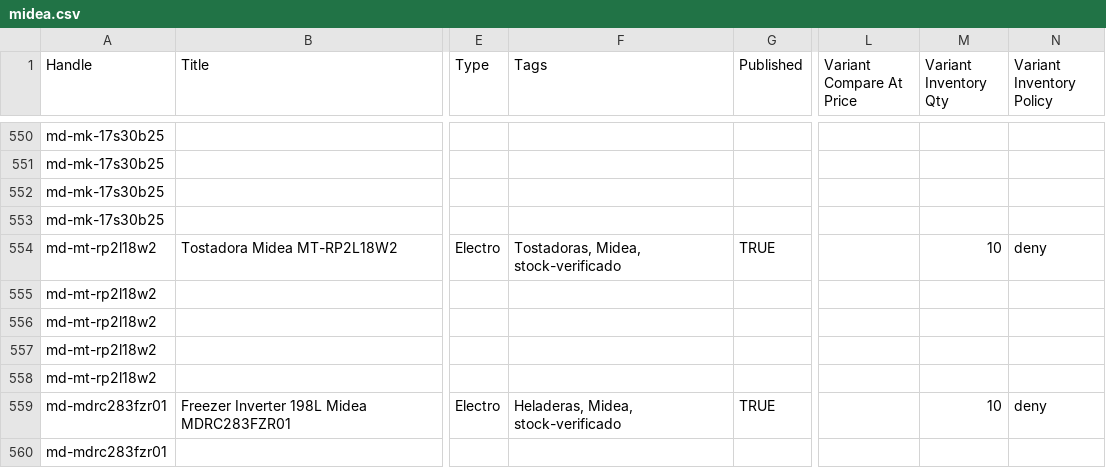
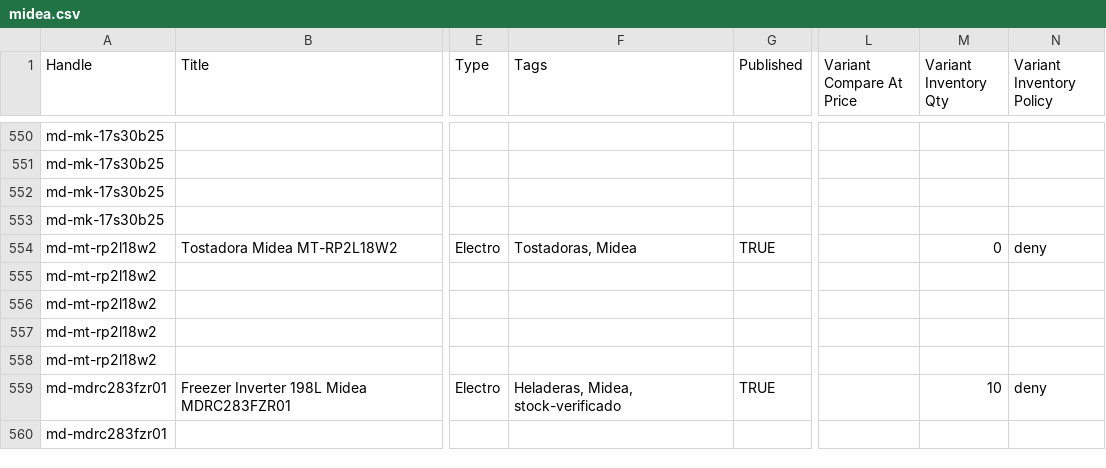
Before and after one commit to directiva-edifica/edifica-sync, a CSV file: respaldos/midea.csv, drawn as a sheet; only a part is shown, gaps mark what is left out; the diff names each change by its address in the sheet, - before the commit and + after, or states it on an @@ line.

```diff
--- a/respaldos/midea.csv
+++ b/respaldos/midea.csv
-F554 (Tags): Tostadoras, Midea, stock-verificado
+F554 (Tags): Tostadoras, Midea
-M554 (Variant Inventory Qty): 10
+M554 (Variant Inventory Qty): 0
```
Also changed, not shown: respaldos/beko.csv, respaldos/diaril.csv, 4 other files.
